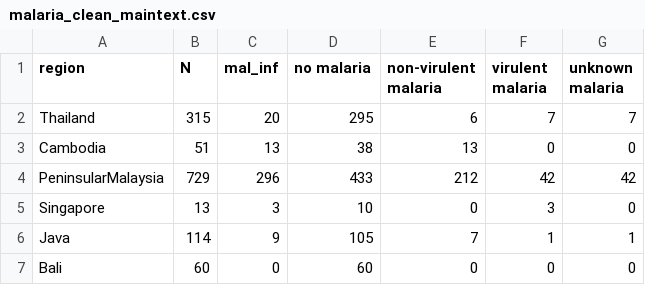
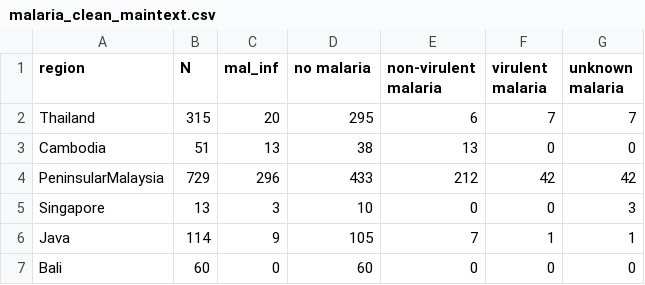
Before and after one commit to cfaustus/macaque_workspace, a CSV file: data/malaria_clean_maintext.csv, drawn as a sheet.

Commit message:
vir to unknown

```diff
--- a/data/malaria_clean_maintext.csv
+++ b/data/malaria_clean_maintext.csv
@@ -4,3 +4,3 @@ Cambodia,51,13,38,13,0,0
 PeninsularMalaysia,729,296,433,212,42,42
-Singapore,13,3,10,0,3,0
+Singapore,13,3,10,0,0,3
 Java,114,9,105,7,1,1
```
